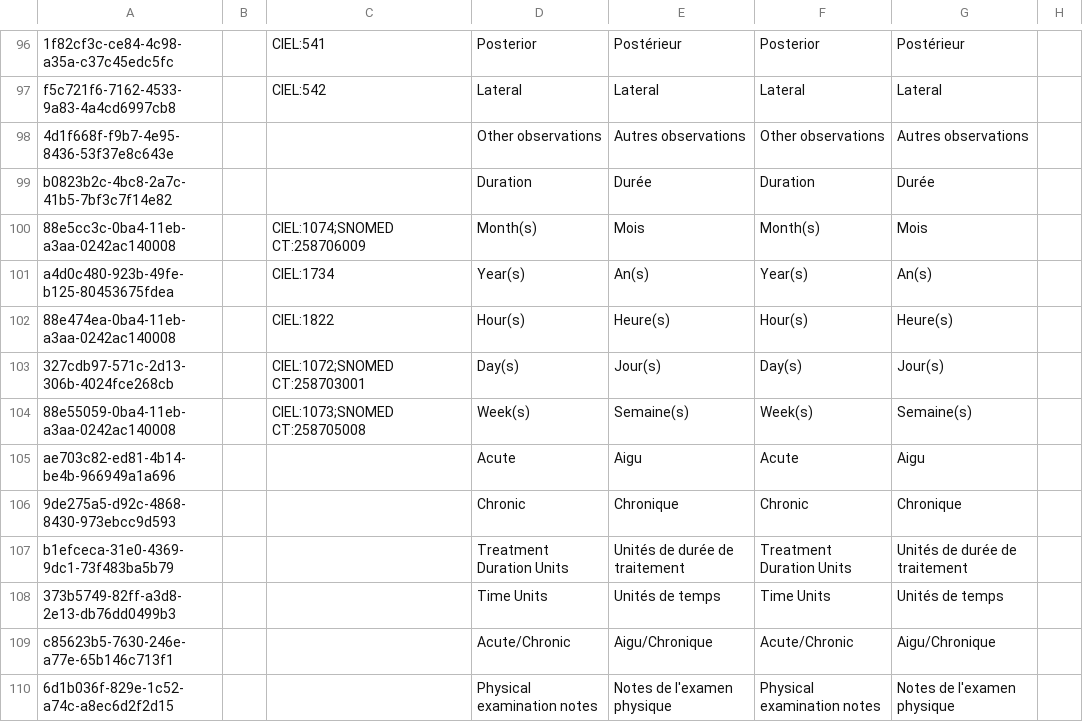
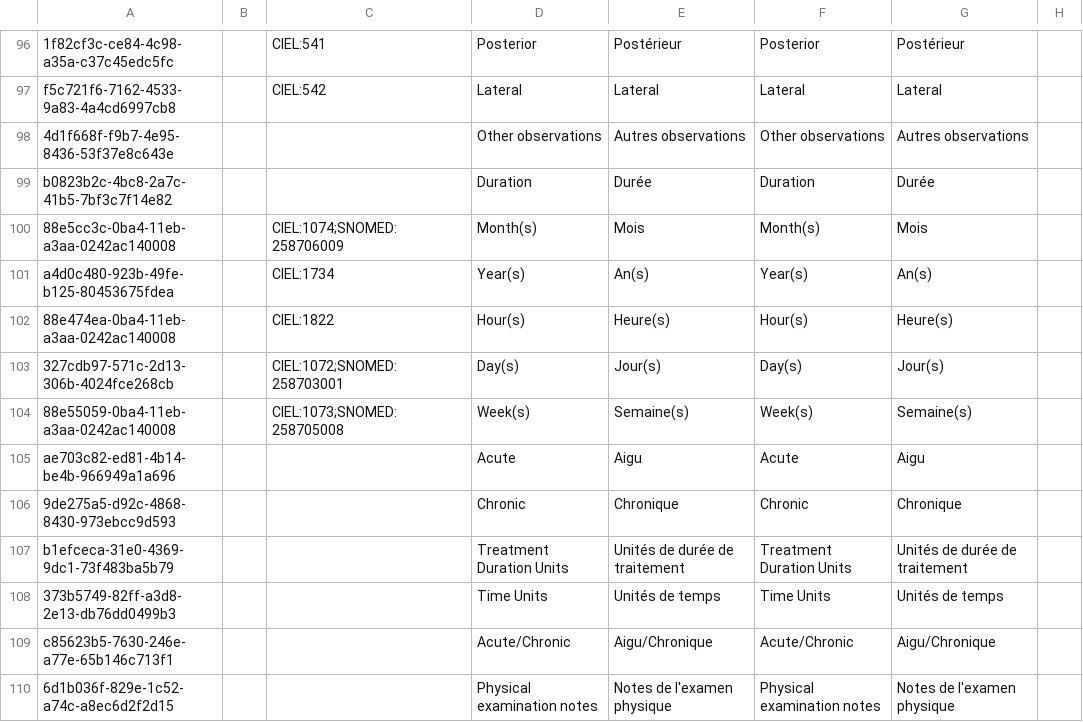
Before and after one commit to mekomsolutions/ozone-c2c, a CSV file: configs/bahmniemr/initializer/concepts/commons.csv, drawn as a sheet; only a part is shown, gaps mark what is left out; the diff names each change by its address in the sheet, - before the commit and + after, or states it on an @@ line.

```diff
--- a/configs/bahmniemr/initializer/concepts/commons.csv
+++ b/configs/bahmniemr/initializer/concepts/commons.csv
-C100: CIEL:1074;SNOMED CT:258706009
+C100: CIEL:1074;SNOMED:258706009
-C103: CIEL:1072;SNOMED CT:258703001
+C103: CIEL:1072;SNOMED:258703001
-C104: CIEL:1073;SNOMED CT:258705008
+C104: CIEL:1073;SNOMED:258705008
```
Also changed, not shown: configs/bahmniemr/initializer/conceptsources/sources.csv, configs/bahmniemr/initializer/fhirconceptsources/fhirconceptsources.csv, 4 other files.
